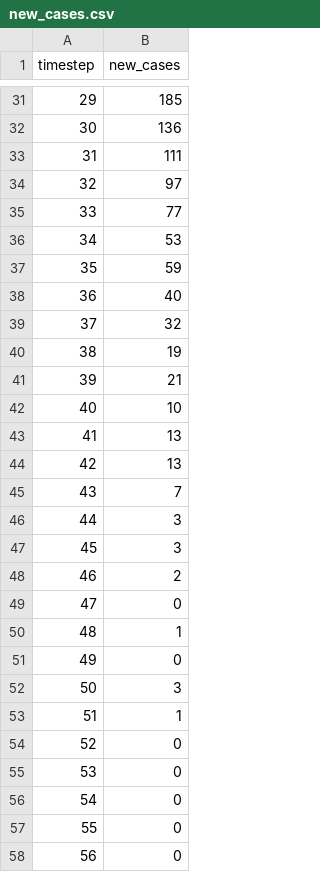
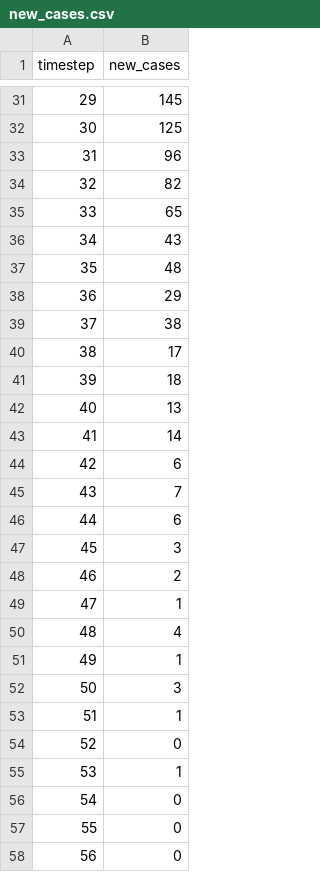
Before and after one commit to SABS-R3-Epidemiology/epiabm, a CSV file: python_examples/gibraltar_example_cpp/output/new_cases.csv, drawn as a sheet; only a part is shown, gaps mark what is left out; the diff covers the shown part only.

```diff
--- a/python_examples/gibraltar_example_cpp/output/new_cases.csv
+++ b/python_examples/gibraltar_example_cpp/output/new_cases.csv
@@ -31,22 +31,22 @@ timestep,new_cases
-29,185
-30,136
-31,111
-32,97
-33,77
-34,53
-35,59
-36,40
-37,32
-38,19
-39,21
-40,10
-41,13
-42,13
+29,145
+30,125
+31,96
+32,82
+33,65
+34,43
+35,48
+36,29
+37,38
+38,17
+39,18
+40,13
+41,14
+42,6
 43,7
-44,3
+44,6
 45,3
 46,2
-47,0
-48,1
-49,0
+47,1
+48,4
+49,1
 50,3
@@ -54,3 +54,3 @@ timestep,new_cases
 52,0
-53,0
+53,1
 54,0
```
Also changed, not shown: 28 edited cells elsewhere in this file, python_examples/gibraltar_example_cpp/output/age_stratified_new_cases.csv, python_examples/gibraltar_example_cpp/output/population_results.csv, 6 other files.
